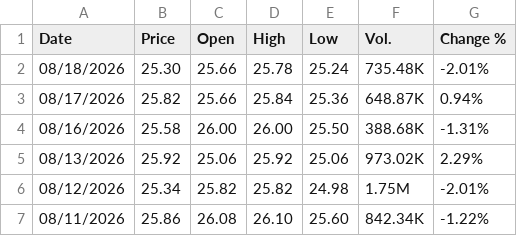
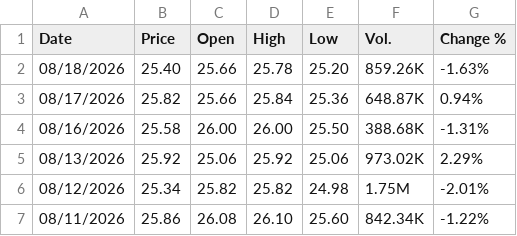
Before and after one commit to sherifomarsaleh/testahil, a CSV file: engine/raw_ohlc/SA/SAVOLA.csv, drawn as a sheet; only a part is shown.

```diff
--- a/engine/raw_ohlc/SA/SAVOLA.csv
+++ b/engine/raw_ohlc/SA/SAVOLA.csv
@@ -1,3 +1,3 @@
 "Date","Price","Open","High","Low","Vol.","Change %"
-"08/18/2026","25.30","25.66","25.78","25.24","735.48K","-2.01%"
+"08/18/2026","25.40","25.66","25.78","25.20","859.26K","-1.63%"
 "08/17/2026","25.82","25.66","25.84","25.36","648.87K","0.94%"
```
Also changed, not shown: 42 other files.
